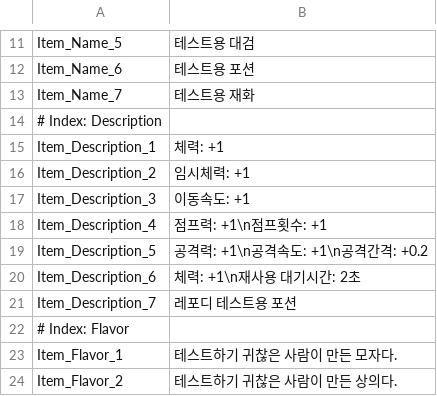
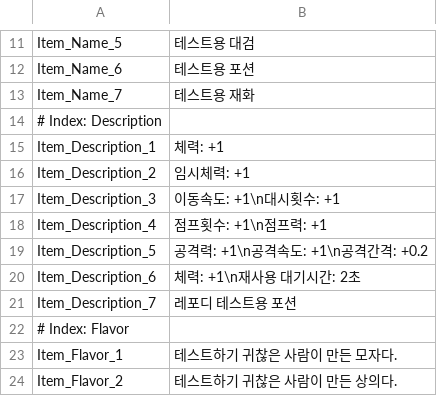
Before and after one commit to 99blanc/LateForDinner_Unity_CSharp, a CSV file: LateForDinner/Assets/Editor/Tables/Localization_Item.csv, drawn as a sheet; only a part is shown, gaps mark what is left out.

```diff
--- a/LateForDinner/Assets/Editor/Tables/Localization_Item.csv
+++ b/LateForDinner/Assets/Editor/Tables/Localization_Item.csv
@@ -16,4 +16,4 @@ Item_Description_1,체력: +1
 Item_Description_2,임시체력: +1
-Item_Description_3,이동속도: +1
-Item_Description_4,점프력: +1\n점프횟수: +1
+Item_Description_3,이동속도: +1\n대시횟수: +1
+Item_Description_4,점프횟수: +1\n점프력: +1
 Item_Description_5,공격력: +1\n공격속도: +1\n공격간격: +0.2
```
Also changed, not shown: 25 other files.
